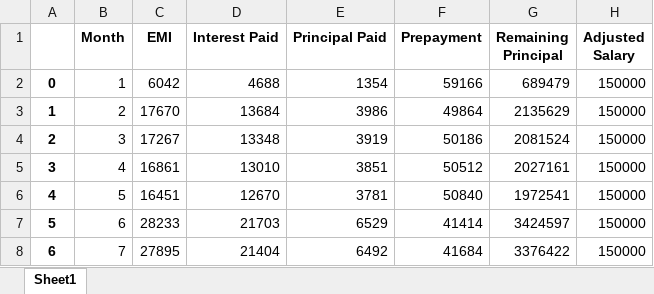
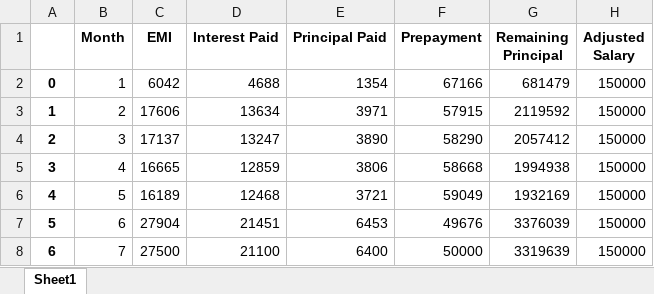
Before and after one commit to Jaykorade/Smart-Home-Loan-Planner, an Excel workbook: file.xlsx, sheet Sheet1, drawn as a sheet; only a part is shown; values as stored, in another font and other column widths than the file's, no borders; the diff covers the shown part only; the diff names each change by its address in the sheet, - before the commit and + after, or states it on an @@ line.

```diff
--- a/file.xlsx (sheet Sheet1)
+++ b/file.xlsx (sheet Sheet1)
-F2 (Prepayment): 59166
+F2 (Prepayment): 67166
-G2 (Remaining Principal): 689479
+G2 (Remaining Principal): 681479
-C3 (EMI): 17670
+C3 (EMI): 17606
-D3 (Interest Paid): 13684
+D3 (Interest Paid): 13634
-E3 (Principal Paid): 3986
+E3 (Principal Paid): 3971
-F3 (Prepayment): 49864
+F3 (Prepayment): 57915
-G3 (Remaining Principal): 2135629
+G3 (Remaining Principal): 2119592
-C4 (EMI): 17267
+C4 (EMI): 17137
-D4 (Interest Paid): 13348
+D4 (Interest Paid): 13247
-E4 (Principal Paid): 3919
+E4 (Principal Paid): 3890
-F4 (Prepayment): 50186
+F4 (Prepayment): 58290
-G4 (Remaining Principal): 2081524
+G4 (Remaining Principal): 2057412
-C5 (EMI): 16861
+C5 (EMI): 16665
-D5 (Interest Paid): 13010
+D5 (Interest Paid): 12859
-E5 (Principal Paid): 3851
+E5 (Principal Paid): 3806
-F5 (Prepayment): 50512
+F5 (Prepayment): 58668
-G5 (Remaining Principal): 2027161
+G5 (Remaining Principal): 1994938
-C6 (EMI): 16451
+C6 (EMI): 16189
-D6 (Interest Paid): 12670
+D6 (Interest Paid): 12468
-E6 (Principal Paid): 3781
+E6 (Principal Paid): 3721
-F6 (Prepayment): 50840
+F6 (Prepayment): 59049
-G6 (Remaining Principal): 1972541
+G6 (Remaining Principal): 1932169
-C7 (EMI): 28233
+C7 (EMI): 27904
-D7 (Interest Paid): 21703
+D7 (Interest Paid): 21451
-E7 (Principal Paid): 6529
+E7 (Principal Paid): 6453
-F7 (Prepayment): 41414
+F7 (Prepayment): 49676
-G7 (Remaining Principal): 3424597
+G7 (Remaining Principal): 3376039
-C8 (EMI): 27895
+C8 (EMI): 27500
-D8 (Interest Paid): 21404
+D8 (Interest Paid): 21100
-E8 (Principal Paid): 6492
+E8 (Principal Paid): 6400
-F8 (Prepayment): 41684
+F8 (Prepayment): 50000
-G8 (Remaining Principal): 3376422
+G8 (Remaining Principal): 3319639
```
Also changed, not shown: 8 removed rows and 435 edited cells elsewhere in this sheet, 1 other file.
